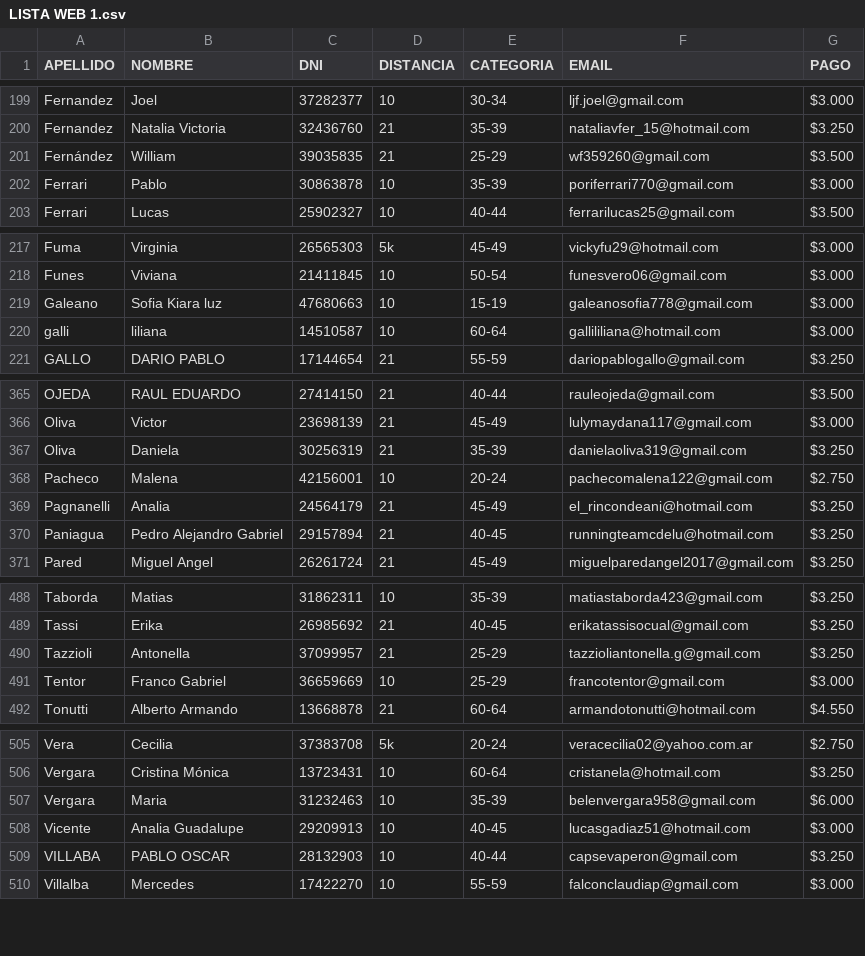
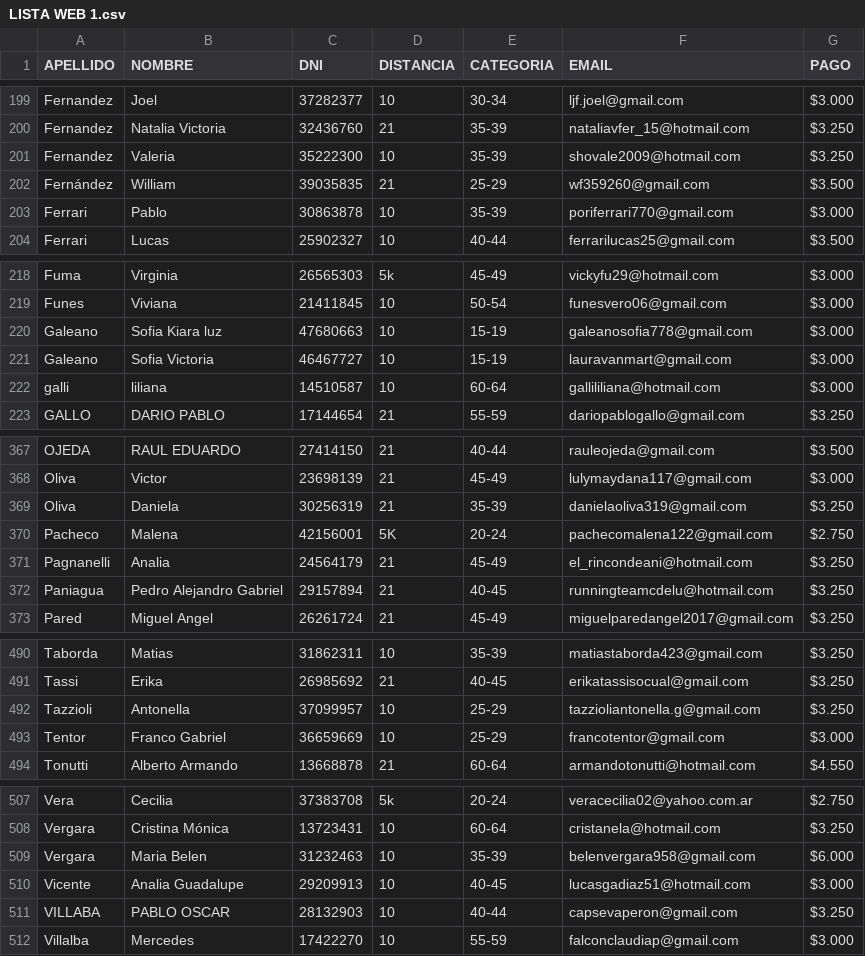
Before and after one commit to gidaszewski/webcrp, a CSV file: Home/listados/Home/LISTA WEB 1.csv, drawn as a sheet; only a part is shown, gaps mark what is left out; addresses are those after the commit; the diff names each change by its address in the sheet, - before the commit and + after, or states it on an @@ line.

```diff
--- a/Home/listados/Home/LISTA WEB 1.csv
+++ b/Home/listados/Home/LISTA WEB 1.csv
+row 201: Fernandez | Valeria | 35222300 | 10 | 35-39 | shovale2009@hotmail.com | $3.250
+row 221: Galeano | Sofia Victoria | 46467727 | 10 | 15-19 | lauravanmart@gmail.com | $3.000
-D370 (DISTANCIA): 10
+D370 (DISTANCIA): 5K
-D492 (DISTANCIA): 21
+D492 (DISTANCIA): 10
-B509 (NOMBRE): Maria
+B509 (NOMBRE): Maria Belen
```
